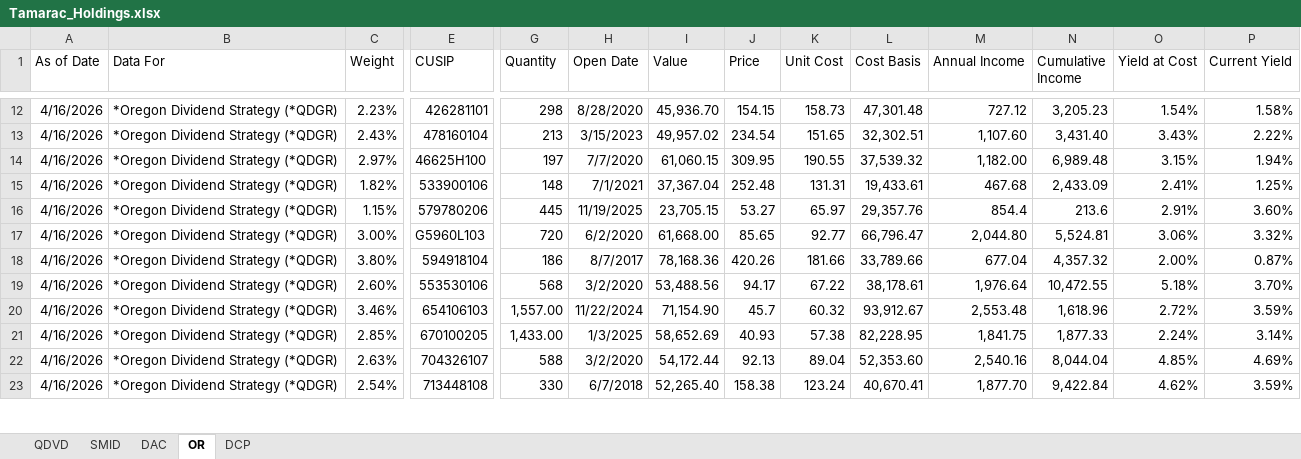
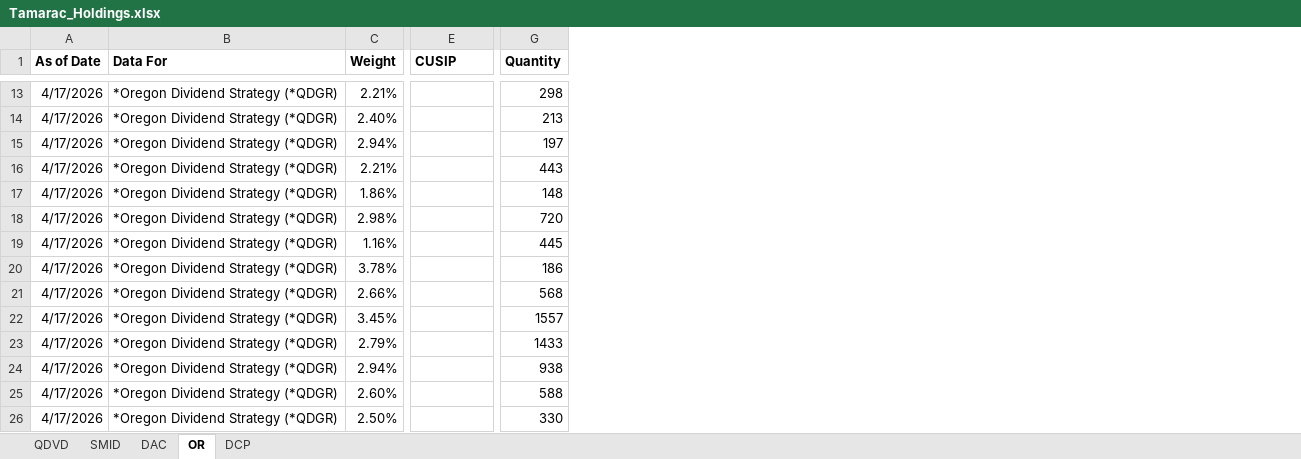
Before and after one commit to ryansadair/mcp-dashboard, an Excel workbook: data/Tamarac_Holdings.xlsx, sheet OR, drawn as a sheet; only a part is shown, gaps mark what is left out; values as stored, in another font and other column widths than the file's, no borders; removed rows and columns are numbered as before the commit, all else as after; rows hold the shown columns only; the diff covers the shown part only; the diff names each change by its address in the sheet, - before the commit and + after, or states it on an @@ line.

```diff
--- a/data/Tamarac_Holdings.xlsx (sheet OR)
+++ b/data/Tamarac_Holdings.xlsx (sheet OR)
-column H (Open Date), rows 12-15: 8/28/2020 | 3/15/2023 | 7/7/2020 | 7/1/2021; rows 17-23: 6/2/2020 | 8/7/2017 | 3/2/2020 | 11/22/2024 | 1/3/2025 | 3/2/2020 | 6/7/2018
-column I (Value), rows 12-15: 45,936.70 | 49,957.02 | 61,060.15 | 37,367.04; rows 17-23: 61,668.00 | 78,168.36 | 53,488.56 | 71,154.90 | 58,652.69 | 54,172.44 | 52,265.40
-column J (Price), rows 12-15: 154.15 | 234.54 | 309.95 | 252.48; rows 17-23: 85.65 | 420.26 | 94.17 | 45.7 | 40.93 | 92.13 | 158.38
-column K (Unit Cost), rows 12-15: 158.73 | 151.65 | 190.55 | 131.31; rows 17-23: 92.77 | 181.66 | 67.22 | 60.32 | 57.38 | 89.04 | 123.24
-column L (Cost Basis), rows 12-15: 47,301.48 | 32,302.51 | 37,539.32 | 19,433.61; rows 17-23: 66,796.47 | 33,789.66 | 38,178.61 | 93,912.67 | 82,228.95 | 52,353.60 | 40,670.41
-column M (Annual Income), rows 12-15: 727.12 | 1,107.60 | 1,182.00 | 467.68; rows 17-23: 2,044.80 | 677.04 | 1,976.64 | 2,553.48 | 1,841.75 | 2,540.16 | 1,877.70
-column N (Cumulative Income), rows 12-15: 3,205.23 | 3,431.40 | 6,989.48 | 2,433.09; rows 17-23: 5,524.81 | 4,357.32 | 10,472.55 | 1,618.96 | 1,877.33 | 8,044.04 | 9,422.84
-column O (Yield at Cost), rows 12-15: 1.54% | 3.43% | 3.15% | 2.41%; rows 17-23: 3.06% | 2.00% | 5.18% | 2.72% | 2.24% | 4.85% | 4.62%
-column P (Current Yield), rows 12-15: 1.58% | 2.22% | 1.94% | 1.25%; rows 17-23: 3.32% | 0.87% | 3.70% | 3.59% | 3.14% | 4.69% | 3.59%
-A1:G1 bold: off
+A1:G1 bold: on
-A13:A15 (As of Date): 4/16/2026
+A13:A15 (As of Date): 4/17/2026
-C13 (Weight): 2.23%
+C13 (Weight): 2.21%
-E13 (CUSIP): 426281101
+E13 (CUSIP): (empty)
-C14 (Weight): 2.43%
+C14 (Weight): 2.40%
-E14 (CUSIP): 478160104
+E14 (CUSIP): (empty)
-C15 (Weight): 2.97%
+C15 (Weight): 2.94%
-E15 (CUSIP): 46625H100
+E15 (CUSIP): (empty)
+row 16: 4/17/2026 | *Oregon Dividend Strategy (*QDGR) | 2.21% |  | 443
-A17 (As of Date): 4/16/2026
+A17 (As of Date): 4/17/2026
-C17 (Weight): 1.82%
+C17 (Weight): 1.86%
-E17 (CUSIP): 533900106
+E17 (CUSIP): (empty)
-row 16: 4/16/2026 | *Oregon Dividend Strategy (*QDGR) | 1.15% | 579780206 | 445 | 11/19/2025 | 23,705.15 | 53.27 | 65.97 | 29,357.76 | 854.4 | 213.6 | 2.91% | 3.60%
-A18 (As of Date): 4/16/2026
+A18 (As of Date): 4/17/2026
-C18 (Weight): 3.00%
+C18 (Weight): 2.98%
-E18 (CUSIP): G5960L103
+E18 (CUSIP): (empty)
+row 19: 4/17/2026 | *Oregon Dividend Strategy (*QDGR) | 1.16% |  | 445
-A20:A23 (As of Date): 4/16/2026
+A20:A23 (As of Date): 4/17/2026
-C20 (Weight): 3.80%
+C20 (Weight): 3.78%
-E20 (CUSIP): 594918104
+E20 (CUSIP): (empty)
-C21 (Weight): 2.60%
+C21 (Weight): 2.66%
-E21 (CUSIP): 553530106
+E21 (CUSIP): (empty)
-C22 (Weight): 3.46%
+C22 (Weight): 3.45%
-E22 (CUSIP): 654106103
+E22 (CUSIP): (empty)
-G22 (Quantity): 1,557.00
+G22 (Quantity): 1557
-C23 (Weight): 2.85%
+C23 (Weight): 2.79%
-E23 (CUSIP): 670100205
+E23 (CUSIP): (empty)
-G23 (Quantity): 1,433.00
+G23 (Quantity): 1433
+row 24: 4/17/2026 | *Oregon Dividend Strategy (*QDGR) | 2.94% |  | 938
-A25:A26 (As of Date): 4/16/2026
+A25:A26 (As of Date): 4/17/2026
-C25 (Weight): 2.63%
+C25 (Weight): 2.60%
-E25 (CUSIP): 704326107
+E25 (CUSIP): (empty)
-C26 (Weight): 2.54%
+C26 (Weight): 2.50%
-E26 (CUSIP): 713448108
+E26 (CUSIP): (empty)
```
Also changed, not shown: 5 added rows, 7 removed rows, 47 edited cells and cell formats elsewhere in this sheet, sheet DCP, sheet DAC, sheet QDVD, sheet SMID, formulas that keep their value.
